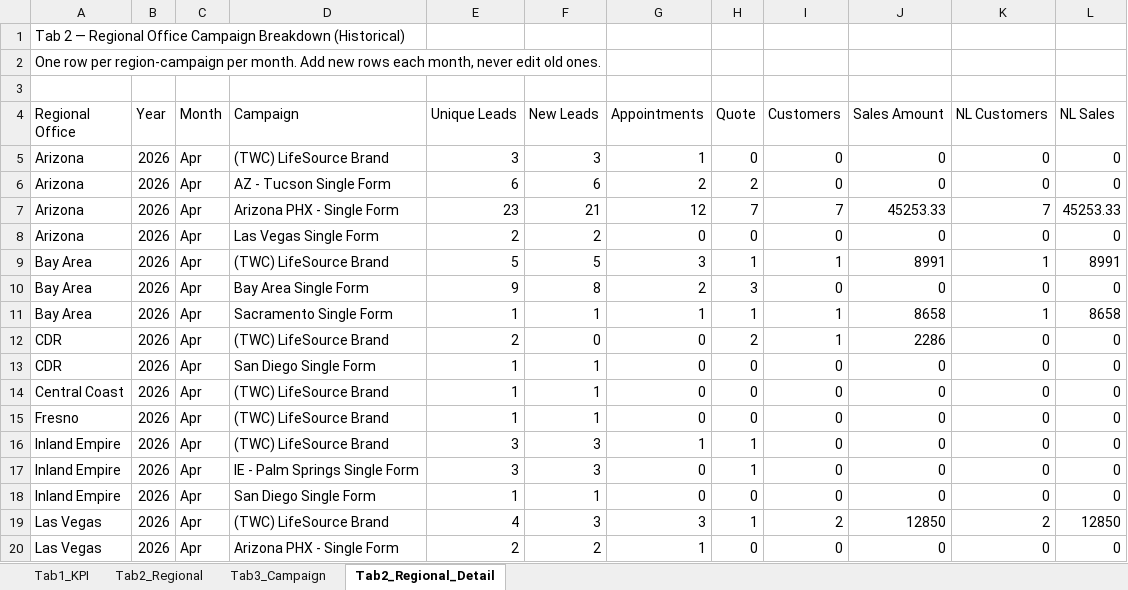
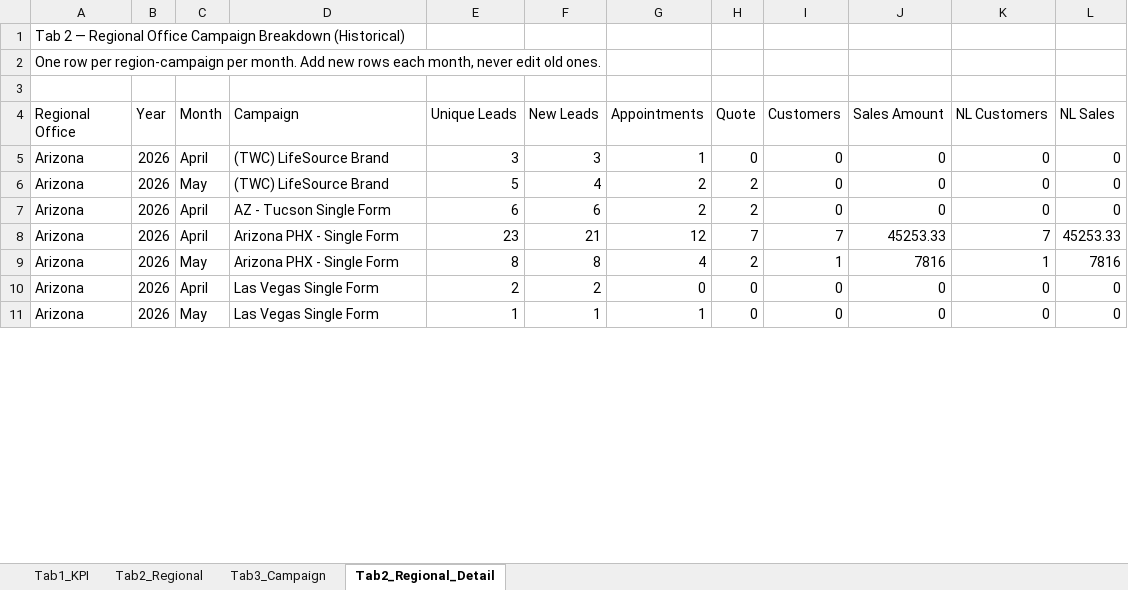
Before and after one commit to panpanlsw-ops/BIng-Dashboard, an Excel workbook: dashboard_data.xlsx, sheet Tab2_Regional_Detail, drawn as a sheet; only a part is shown; the shorter side is filled out with more unchanged rows; values as stored, in another font and other column widths than the file's, no cell formats; removed rows and columns are numbered as before the commit, all else as after; the diff covers the shown part only; the diff names each change by its address in the sheet, - before the commit and + after, or states it on an @@ line.

Commit message:
Add files via upload

```diff
--- a/dashboard_data.xlsx (sheet Tab2_Regional_Detail)
+++ b/dashboard_data.xlsx (sheet Tab2_Regional_Detail)
-C5 (Month): Apr
+C5 (Month): April
+row 6: Arizona | 2026 | May | (TWC) LifeSource Brand | 5 | 4 | 2 | 2 | 0 | 0 | 0 | 0
-C7:C8 (Month): Apr
+C7:C8 (Month): April
+row 9: Arizona | 2026 | May | Arizona PHX - Single Form | 8 | 8 | 4 | 2 | 1 | 7816 | 1 | 7816
-C10 (Month): Apr
+C10 (Month): April
-row 9: Bay Area | 2026 | Apr | (TWC) LifeSource Brand | 5 | 5 | 3 | 1 | 1 | 8991 | 1 | 8991
-row 10: Bay Area | 2026 | Apr | Bay Area Single Form | 9 | 8 | 2 | 3 | 0 | 0 | 0 | 0
-row 11: Bay Area | 2026 | Apr | Sacramento Single Form | 1 | 1 | 1 | 1 | 1 | 8658 | 1 | 8658
-row 12: CDR | 2026 | Apr | (TWC) LifeSource Brand | 2 | 0 | 0 | 2 | 1 | 2286 | 0 | 0
-row 13: CDR | 2026 | Apr | San Diego Single Form | 1 | 1 | 0 | 0 | 0 | 0 | 0 | 0
-row 14: Central Coast | 2026 | Apr | (TWC) LifeSource Brand | 1 | 1 | 0 | 0 | 0 | 0 | 0 | 0
-row 15: Fresno | 2026 | Apr | (TWC) LifeSource Brand | 1 | 1 | 0 | 0 | 0 | 0 | 0 | 0
-row 16: Inland Empire | 2026 | Apr | (TWC) LifeSource Brand | 3 | 3 | 1 | 1 | 0 | 0 | 0 | 0
-row 17: Inland Empire | 2026 | Apr | IE - Palm Springs Single Form | 3 | 3 | 0 | 1 | 0 | 0 | 0 | 0
-row 18: Inland Empire | 2026 | Apr | San Diego Single Form | 1 | 1 | 0 | 0 | 0 | 0 | 0 | 0
-row 19: Las Vegas | 2026 | Apr | (TWC) LifeSource Brand | 4 | 3 | 3 | 1 | 2 | 12850 | 2 | 12850
-row 20: Las Vegas | 2026 | Apr | Arizona PHX - Single Form | 2 | 2 | 1 | 0 | 0 | 0 | 0 | 0
```
Also changed, not shown: 36 added rows, 23 removed rows and 11 edited cells elsewhere in this sheet, sheet Tab2_Regional, sheet Tab1_KPI, sheet Tab3_Campaign, cell formats.
